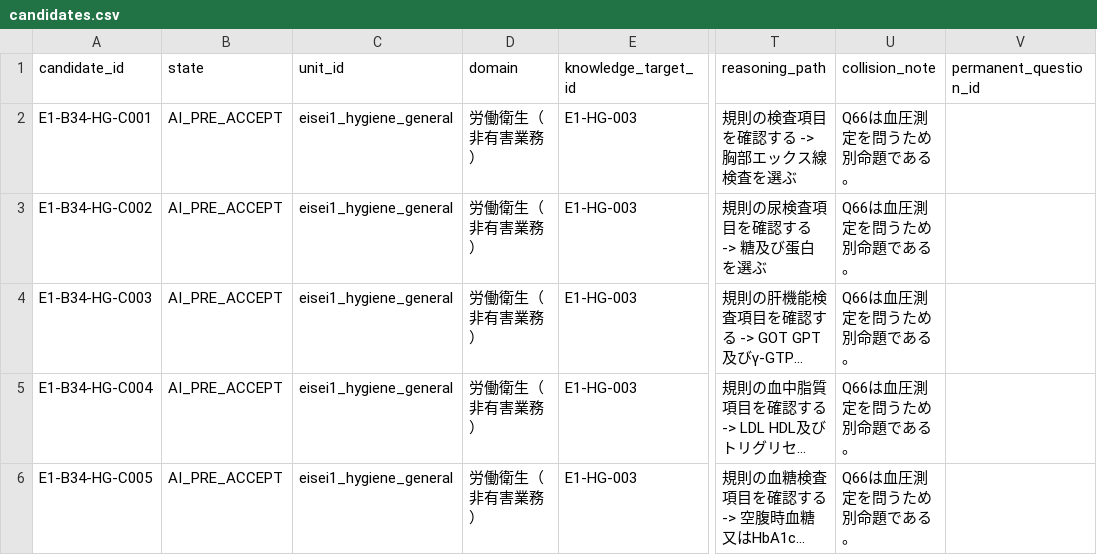
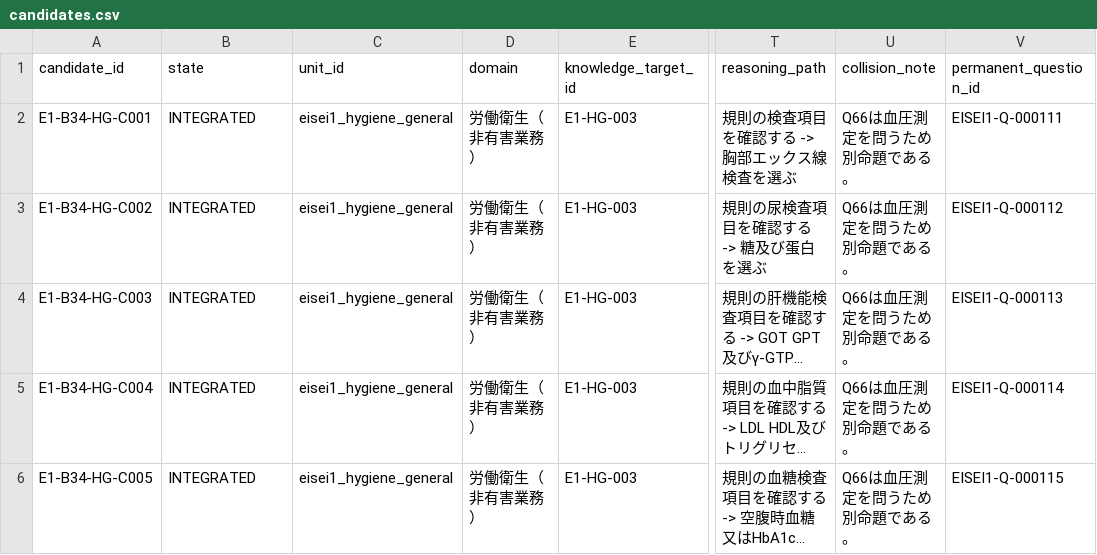
Before and after one commit to Komadeki/health-quiz-app, a CSV file: question_banks/eisei1/authoring/batches/batch_034/candidates.csv, drawn as a sheet; only a part is shown, gaps mark what is left out; long unchanged cells end in …; the diff names each change by its address in the sheet, - before the commit and + after, or states it on an @@ line.

```diff
--- a/question_banks/eisei1/authoring/batches/batch_034/candidates.csv
+++ b/question_banks/eisei1/authoring/batches/batch_034/candidates.csv
-B2:B6 (state): AI_PRE_ACCEPT
+B2:B6 (state): INTEGRATED
-V2 (permanent_question_id): (empty)
+V2 (permanent_question_id): EISEI1-Q-000111
-V3 (permanent_question_id): (empty)
+V3 (permanent_question_id): EISEI1-Q-000112
-V4 (permanent_question_id): (empty)
+V4 (permanent_question_id): EISEI1-Q-000113
-V5 (permanent_question_id): (empty)
+V5 (permanent_question_id): EISEI1-Q-000114
-V6 (permanent_question_id): (empty)
+V6 (permanent_question_id): EISEI1-Q-000115
```
Also changed, not shown: question_banks/eisei1/authoring/question_id_registry.csv, question_banks/eisei1/authoring/questions.csv, 9 other files.
